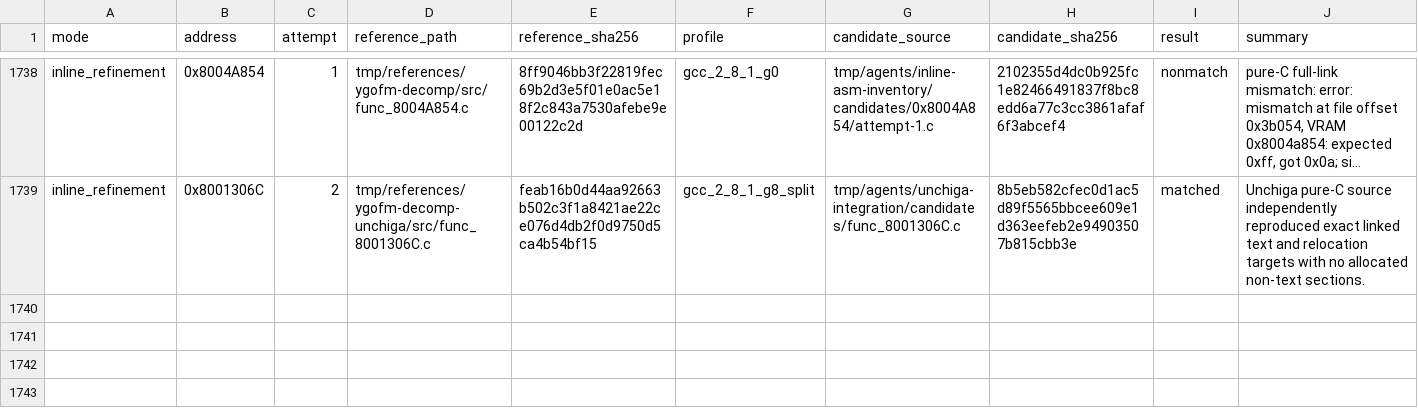
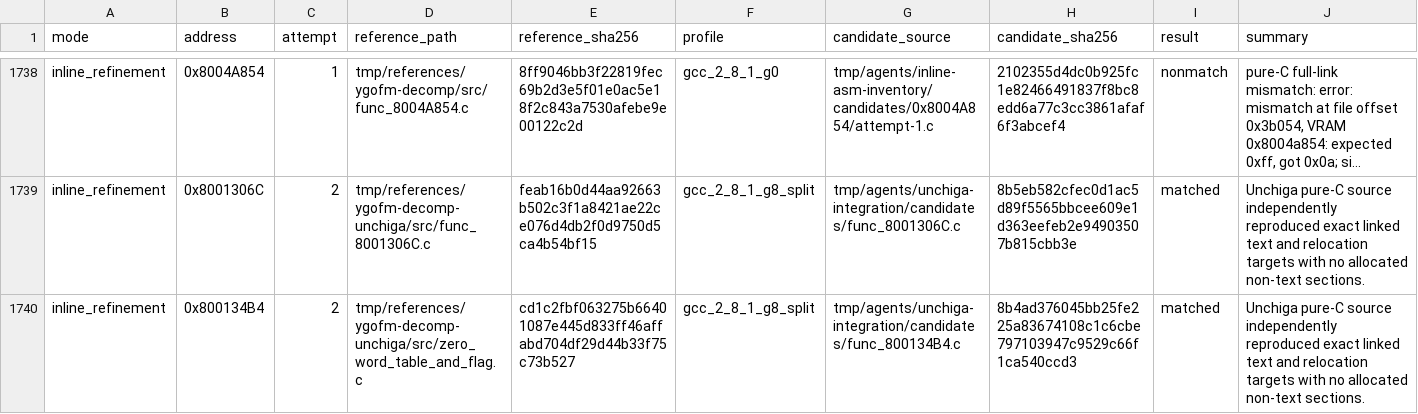
Before and after one commit to MaChInEgUn3/memories-decomp, a CSV file: config/slus_01411/external_attempts.csv, drawn as a sheet; only a part is shown, gaps mark what is left out; long unchanged cells end in …; the diff names each change by its address in the sheet, - before the commit and + after, or states it on an @@ line.

```diff
--- a/config/slus_01411/external_attempts.csv
+++ b/config/slus_01411/external_attempts.csv
+row 1740: inline_refinement | 0x800134B4 | 2 | tmp/references/ygofm-decomp-unchiga/src/zero_word_table_and_flag.c | cd1c2fbf063275b66401087e445d833ff46affabd704df29d44b33f75c73b527 | gcc_2_8_1_g8_split | tmp/agents/unchiga-integration/candidates/func_800134B4.c | 8b4ad376045bb25fe225a83674108c1c6cbe797103947c9529c66f1ca540ccd3 | matched | Unchiga pure-C source independently reproduced exact linked text and relocation targets with no allocated non-text sections.
```
Also changed, not shown: config/slus_01411/functions.csv, 2 other files.
